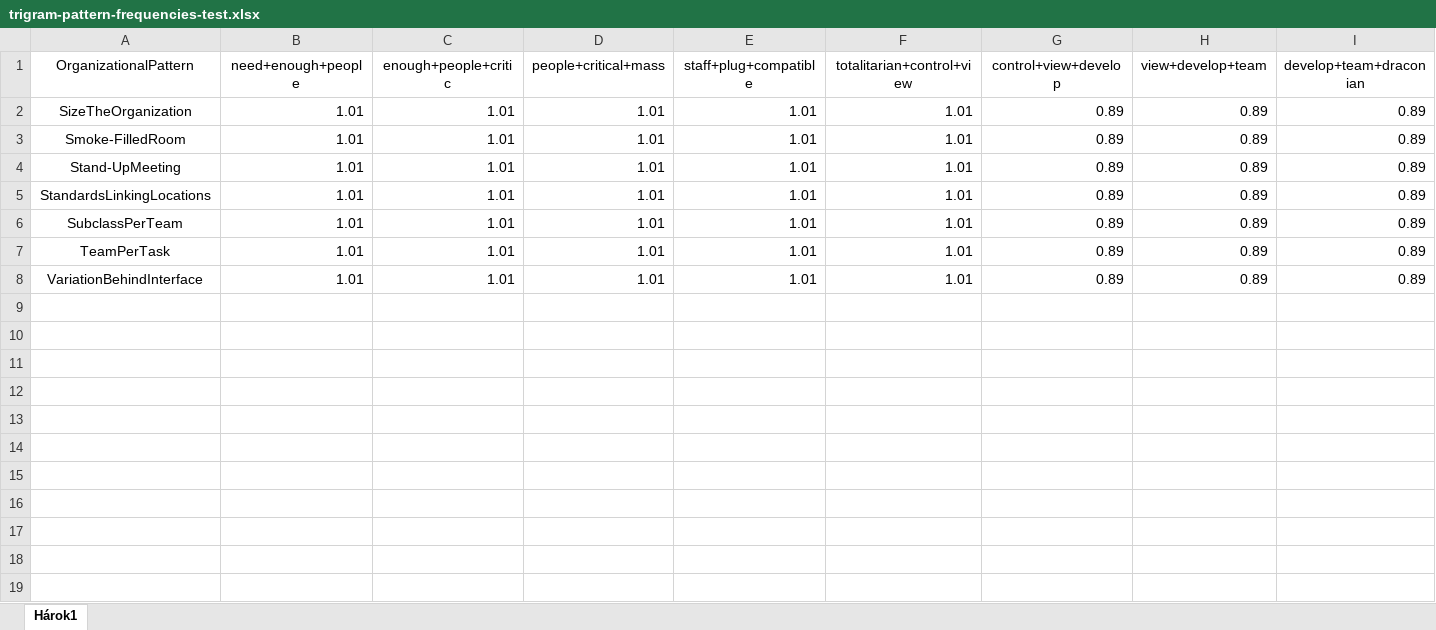
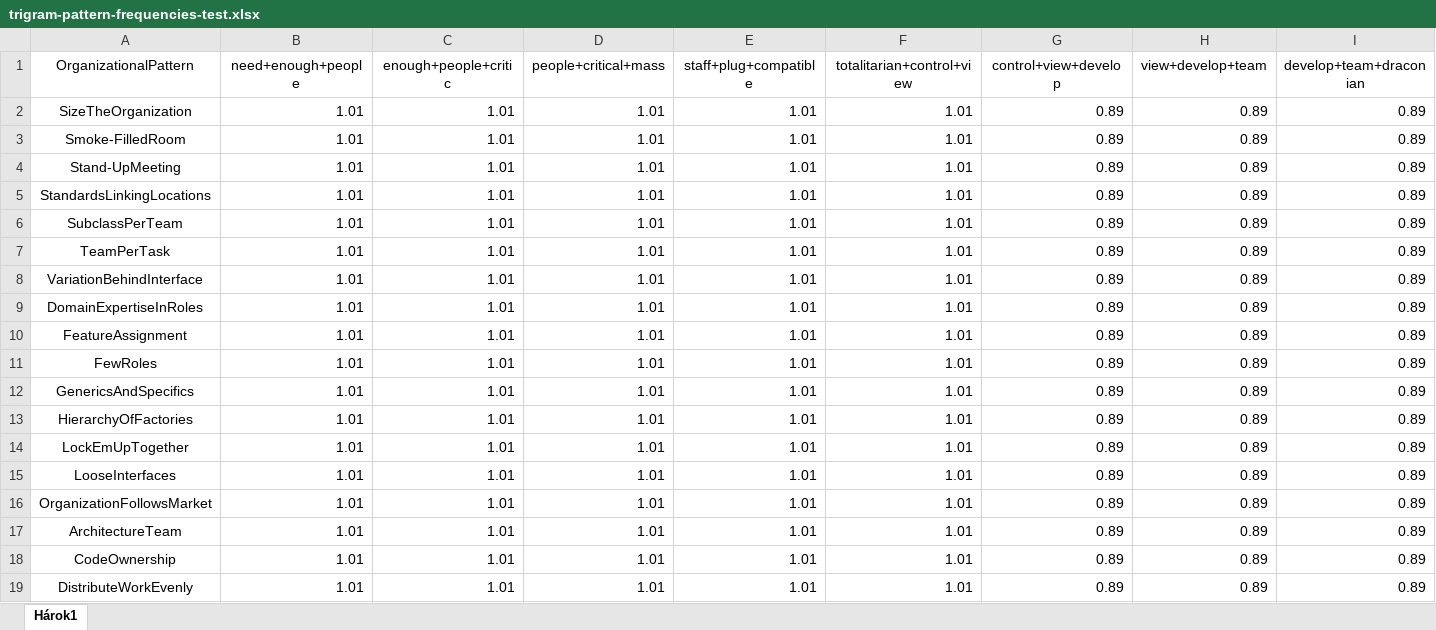
Before and after one commit to viktorFIIT/relationships-between-organizational-patterns, an Excel workbook: neural-network/trigram-pattern-frequencies/trigram-pattern-frequencies-test.xlsx, sheet Hárok1, drawn as a sheet; only a part is shown; values as stored, in another font and other column widths than the file's, no borders; rows hold the shown columns only; the diff names each change by its address in the sheet, - before the commit and + after, or states it on an @@ line.

Commit message:
newest changes to trigram model

```diff
--- a/neural-network/trigram-pattern-frequencies/trigram-pattern-frequencies-test.xlsx (sheet Hárok1)
+++ b/neural-network/trigram-pattern-frequencies/trigram-pattern-frequencies-test.xlsx (sheet Hárok1)
+row 9: DomainExpertiseInRoles | 1.01 | 1.01 | 1.01 | 1.01 | 1.01 | 0.89 | 0.89 | 0.89
+row 10: FeatureAssignment | 1.01 | 1.01 | 1.01 | 1.01 | 1.01 | 0.89 | 0.89 | 0.89
+row 11: FewRoles | 1.01 | 1.01 | 1.01 | 1.01 | 1.01 | 0.89 | 0.89 | 0.89
+row 12: GenericsAndSpecifics | 1.01 | 1.01 | 1.01 | 1.01 | 1.01 | 0.89 | 0.89 | 0.89
+row 13: HierarchyOfFactories | 1.01 | 1.01 | 1.01 | 1.01 | 1.01 | 0.89 | 0.89 | 0.89
+row 14: LockEmUpTogether | 1.01 | 1.01 | 1.01 | 1.01 | 1.01 | 0.89 | 0.89 | 0.89
+row 15: LooseInterfaces | 1.01 | 1.01 | 1.01 | 1.01 | 1.01 | 0.89 | 0.89 | 0.89
+row 16: OrganizationFollowsMarket | 1.01 | 1.01 | 1.01 | 1.01 | 1.01 | 0.89 | 0.89 | 0.89
+row 17: ArchitectureTeam | 1.01 | 1.01 | 1.01 | 1.01 | 1.01 | 0.89 | 0.89 | 0.89
+row 18: CodeOwnership | 1.01 | 1.01 | 1.01 | 1.01 | 1.01 | 0.89 | 0.89 | 0.89
+row 19: DistributeWorkEvenly | 1.01 | 1.01 | 1.01 | 1.01 | 1.01 | 0.89 | 0.89 | 0.89
```
Also changed, not shown: neural-network/trigram-pattern-frequencies/trigram-pattern-frequencies-train.xlsx, neural-network/trigram-pattern-frequencies/trigram-pattern-frequencies-val.xlsx, 1 other file.
